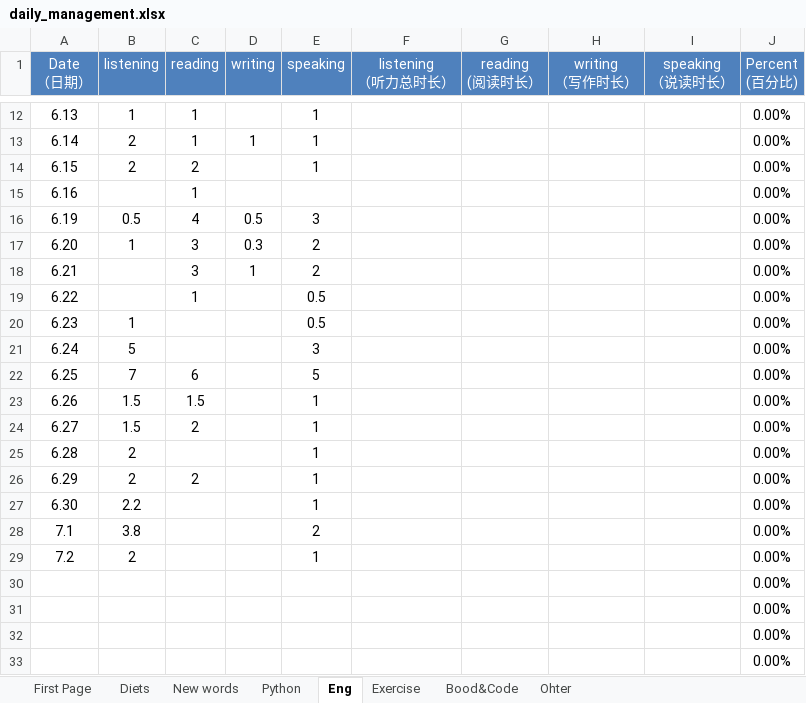
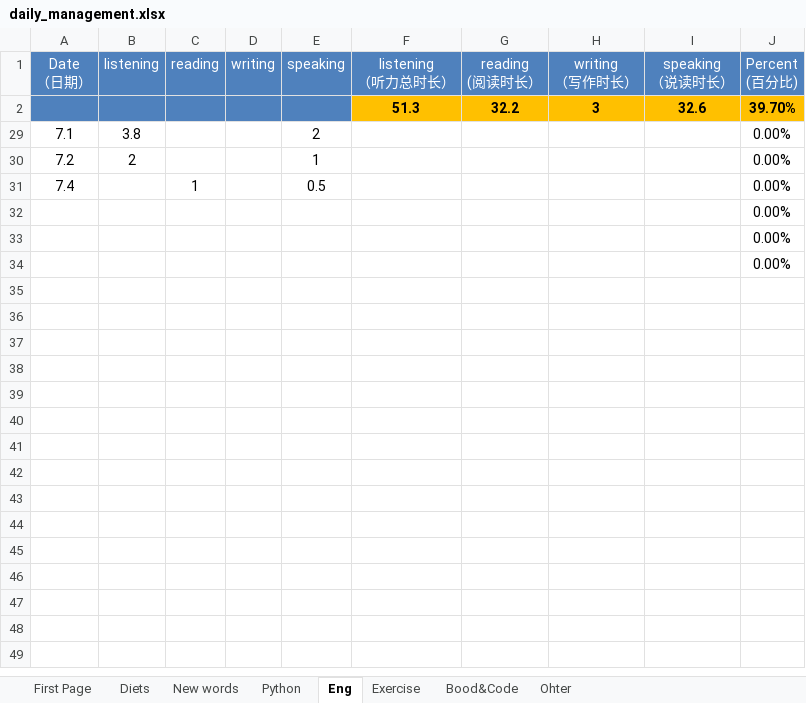
Before and after one commit to qiuchunjoy/myselfonly, an Excel workbook: daily_management.xlsx, sheet Eng, drawn as a sheet; only a part is shown, gaps mark what is left out; values as stored, in another font and other column widths than the file's, no borders; removed rows and columns are numbered as before the commit, all else as after; the diff covers the shown part only; the diff names each change by its address in the sheet, - before the commit and + after, or states it on an @@ line.

Commit message:
0704 work daily

```diff
--- a/daily_management.xlsx (sheet Eng)
+++ b/daily_management.xlsx (sheet Eng)
@@ row 12 hidden: 6.13 | 1 | 1 |  | 1 |  |  |  |  | 0.00% @@
@@ row 13 hidden: 6.14 | 2 | 1 | 1 | 1 |  |  |  |  | 0.00% @@
@@ row 14 hidden: 6.15 | 2 | 2 |  | 1 |  |  |  |  | 0.00% @@
@@ row 15 hidden: 6.16 |  | 1 |  |  |  |  |  |  | 0.00% @@
@@ row 16 hidden: 6.19 | 0.5 | 4 | 0.5 | 3 |  |  |  |  | 0.00% @@
@@ row 17 hidden: 6.20 | 1 | 3 | 0.3 | 2 |  |  |  |  | 0.00% @@
@@ row 18 hidden: 6.21 |  | 3 | 1 | 2 |  |  |  |  | 0.00% @@
@@ row 19 hidden: 6.22 |  | 1 |  | 0.5 |  |  |  |  | 0.00% @@
@@ row 20 hidden: 6.23 | 1 |  |  | 0.5 |  |  |  |  | 0.00% @@
@@ row 21 hidden: 6.24 | 5 |  |  | 3 |  |  |  |  | 0.00% @@
@@ row 22 hidden: 6.25 | 7 | 6 |  | 5 |  |  |  |  | 0.00% @@
@@ row 23 hidden: 6.26 | 1.5 | 1.5 |  | 1 |  |  |  |  | 0.00% @@
@@ row 24 hidden: 6.27 | 1.5 | 2 |  | 1 |  |  |  |  | 0.00% @@
@@ row 25 hidden: 6.28 | 2 |  |  | 1 |  |  |  |  | 0.00% @@
@@ row 26 hidden: 6.29 | 2 | 2 |  | 1 |  |  |  |  | 0.00% @@
@@ row 27 hidden: 6.30 | 2.2 |  |  | 1 |  |  |  |  | 0.00% @@
+row 2:  |  |  |  |  | 51.3 | 32.2 | 3 | 32.6 | 39.70%
-row 30:  |  |  |  |  |  |  |  |  | 0.00%
+row 31: 7.4 |  | 1 |  | 0.5 |  |  |  |  | 0.00%
```
Also changed, not shown: 1 removed row and 9 hidden or unhidden rows elsewhere in this sheet, sheet Exercise, sheet New words, formulas that keep their value, hidden cells.
